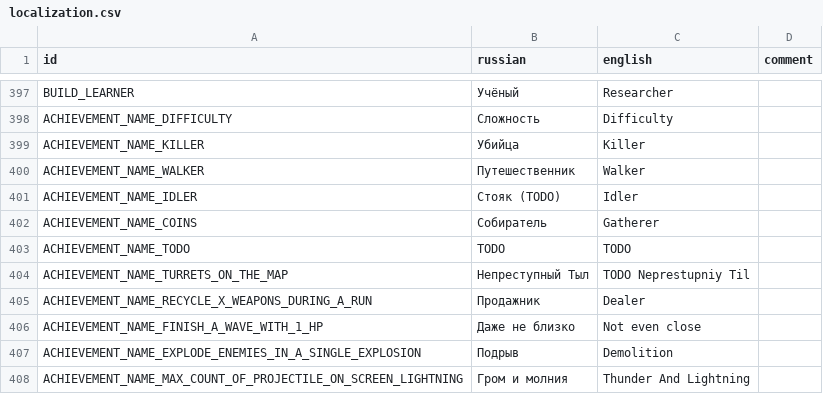
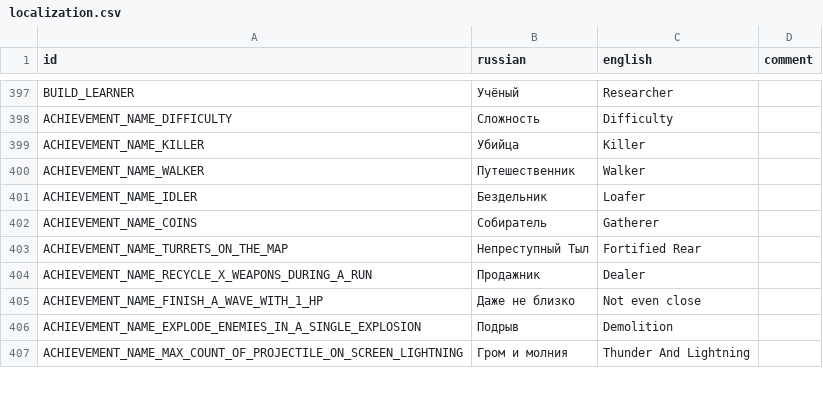
Before and after one commit to hulvdan/cookier, a CSV file: assets/localization.csv, drawn as a sheet; only a part is shown, gaps mark what is left out; the diff covers the shown part only.

```diff
--- a/assets/localization.csv
+++ b/assets/localization.csv
@@ -400,6 +400,5 @@ ACHIEVEMENT_NAME_KILLER;Убийца;Killer;
 ACHIEVEMENT_NAME_WALKER;Путешественник;Walker;
-ACHIEVEMENT_NAME_IDLER;Стояк (TODO);Idler;
+ACHIEVEMENT_NAME_IDLER;Бездельник;Loafer;
 ACHIEVEMENT_NAME_COINS;Собиратель;Gatherer;
-ACHIEVEMENT_NAME_TODO;TODO;TODO;
-ACHIEVEMENT_NAME_TURRETS_ON_THE_MAP;Непреступный Тыл;TODO Neprestupniy Til;
+ACHIEVEMENT_NAME_TURRETS_ON_THE_MAP;Непреступный Тыл;Fortified Rear;
 ACHIEVEMENT_NAME_RECYCLE_X_WEAPONS_DURING_A_RUN;Продажник;Dealer;
```
Also changed, not shown: 1 removed row and 53 edited cells elsewhere in this file, 2 other files.
